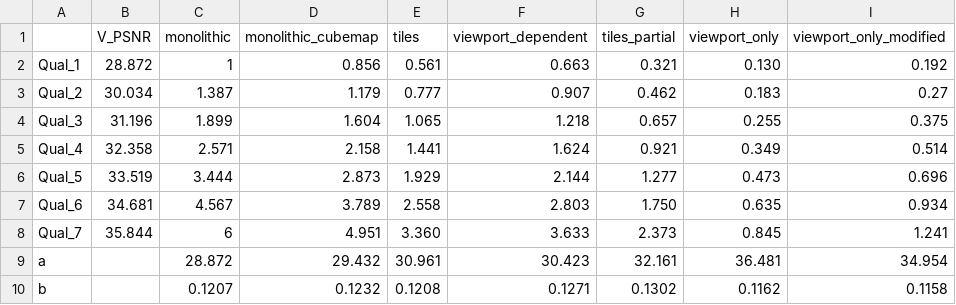
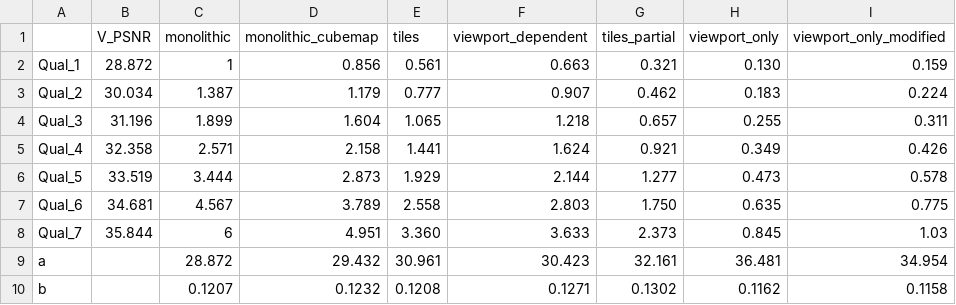
Before and after one commit to miguel-loff/360_streaming_simulator, a CSV file: videos/kiteflite.csv, drawn as a sheet.

```diff
--- a/videos/kiteflite.csv
+++ b/videos/kiteflite.csv
@@ -1,9 +1,9 @@
 ;V_PSNR;monolithic;monolithic_cubemap;tiles;viewport_dependent;tiles_partial;viewport_only;viewport_only_modified
-Qual_1;28.872;1;0.856;0.561;0.663;0.321;0.130;0.192
-Qual_2;30.034;1.387;1.179;0.777;0.907;0.462;0.183;0.27
-Qual_3;31.196;1.899;1.604;1.065;1.218;0.657;0.255;0.375
-Qual_4;32.358;2.571;2.158;1.441;1.624;0.921;0.349;0.514
-Qual_5;33.519;3.444;2.873;1.929;2.144;1.277;0.473;0.696
-Qual_6;34.681;4.567;3.789;2.558;2.803;1.750;0.635;0.934
-Qual_7;35.844;6;4.951;3.360;3.633;2.373;0.845;1.241
+Qual_1;28.872;1;0.856;0.561;0.663;0.321;0.130;0.159
+Qual_2;30.034;1.387;1.179;0.777;0.907;0.462;0.183;0.224
+Qual_3;31.196;1.899;1.604;1.065;1.218;0.657;0.255;0.311
+Qual_4;32.358;2.571;2.158;1.441;1.624;0.921;0.349;0.426
+Qual_5;33.519;3.444;2.873;1.929;2.144;1.277;0.473;0.578
+Qual_6;34.681;4.567;3.789;2.558;2.803;1.750;0.635;0.775
+Qual_7;35.844;6;4.951;3.360;3.633;2.373;0.845;1.03
 a;;28.872;29.432;30.961;30.423;32.161;36.481;34.954
```
Also changed, not shown: videos/chairliftride.csv, videos/skateboardinlot.csv.
